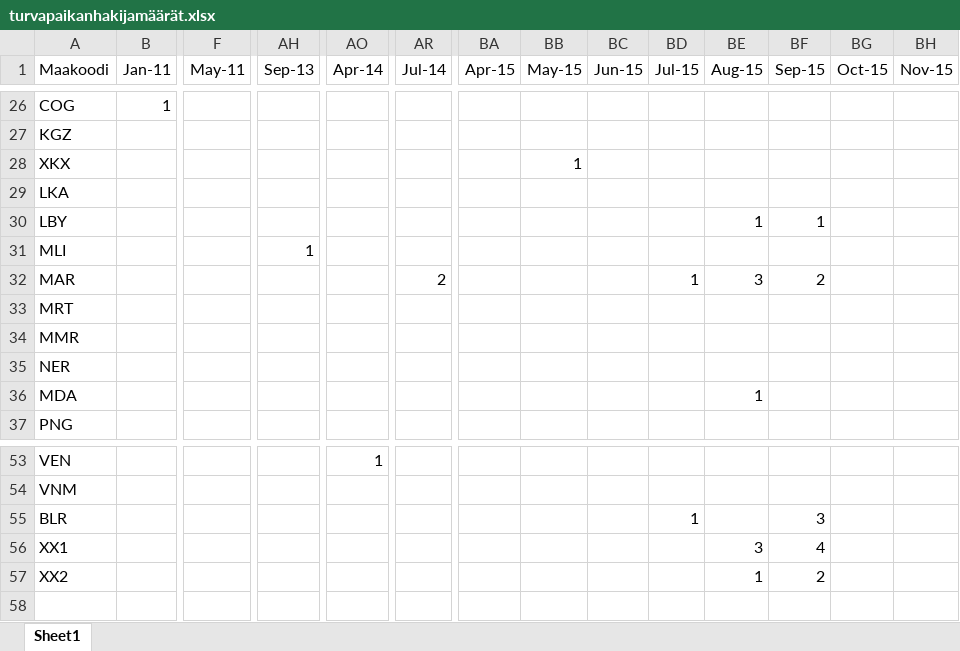
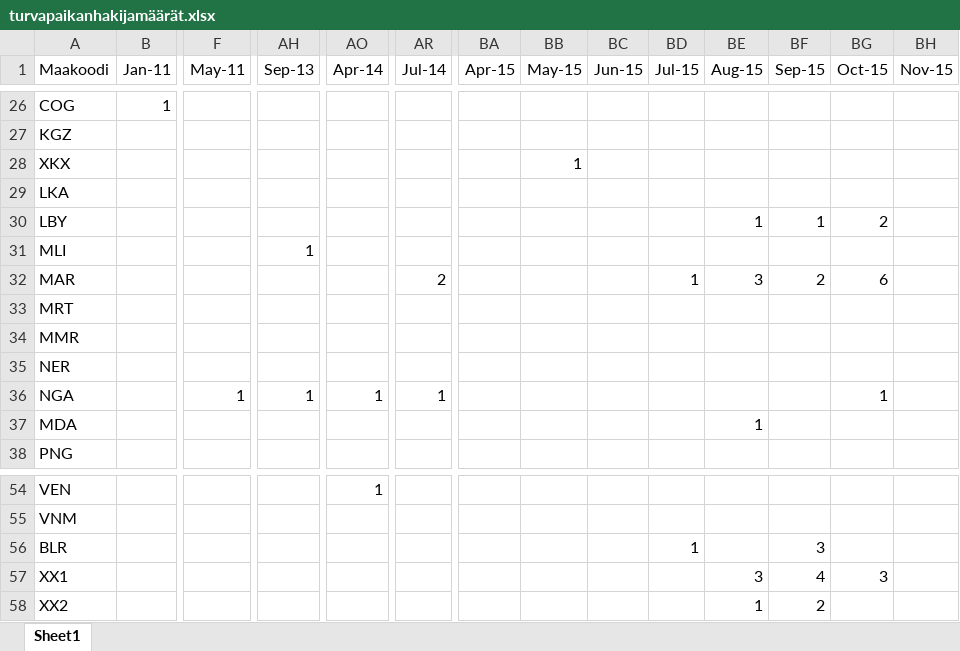
Before and after one commit to vsaarinen/lucify-refugees, an Excel workbook: data/turvapaikanhakijamäärät.xlsx, sheet Sheet1, drawn as a sheet; only a part is shown, gaps mark what is left out; values as stored, in another font and other column widths than the file's, no borders; addresses are those after the commit; rows hold the shown columns only; the diff covers the shown part only; the diff names each change by its address in the sheet, - before the commit and + after, or states it on an @@ line.

```diff
--- a/data/turvapaikanhakijamäärät.xlsx (sheet Sheet1)
+++ b/data/turvapaikanhakijamäärät.xlsx (sheet Sheet1)
-BG30 (Oct-15): (empty)
+BG30 (Oct-15): 2
-BG32 (Oct-15): (empty)
+BG32 (Oct-15): 6
+row 36: NGA |  | 1 | 1 | 1 | 1 |  |  |  |  |  |  | 1
-BG57 (Oct-15): (empty)
+BG57 (Oct-15): 3
```
Also changed, not shown: 11 edited cells elsewhere in this sheet, 2 other files.
